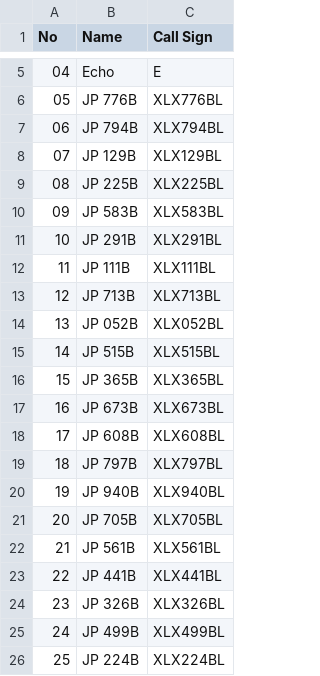
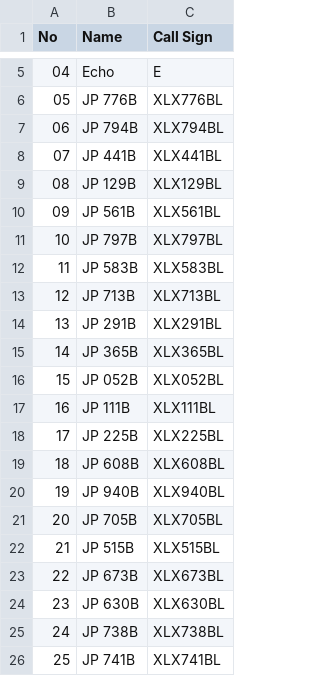
Before and after one commit to Gruppio/DStar-Reflectors, a CSV file: UR_CALLS/Japan.csv, drawn as a sheet; only a part is shown, gaps mark what is left out; the diff covers the shown part only.

```diff
--- a/UR_CALLS/Japan.csv
+++ b/UR_CALLS/Japan.csv
@@ -7,20 +7,20 @@ No,Name,Call Sign
 06,JP 794B,XLX794BL
-07,JP 129B,XLX129BL
-08,JP 225B,XLX225BL
-09,JP 583B,XLX583BL
-10,JP 291B,XLX291BL
-11,JP 111B,XLX111BL
+07,JP 441B,XLX441BL
+08,JP 129B,XLX129BL
+09,JP 561B,XLX561BL
+10,JP 797B,XLX797BL
+11,JP 583B,XLX583BL
 12,JP 713B,XLX713BL
-13,JP 052B,XLX052BL
-14,JP 515B,XLX515BL
-15,JP 365B,XLX365BL
-16,JP 673B,XLX673BL
-17,JP 608B,XLX608BL
-18,JP 797B,XLX797BL
+13,JP 291B,XLX291BL
+14,JP 365B,XLX365BL
+15,JP 052B,XLX052BL
+16,JP 111B,XLX111BL
+17,JP 225B,XLX225BL
+18,JP 608B,XLX608BL
 19,JP 940B,XLX940BL
 20,JP 705B,XLX705BL
-21,JP 561B,XLX561BL
-22,JP 441B,XLX441BL
-23,JP 326B,XLX326BL
-24,JP 499B,XLX499BL
-25,JP 224B,XLX224BL
+21,JP 515B,XLX515BL
+22,JP 673B,XLX673BL
+23,JP 630B,XLX630BL
+24,JP 738B,XLX738BL
+25,JP 741B,XLX741BL
```
Also changed, not shown: 46 edited cells elsewhere in this file, UR_CALLS/Canada.csv, UR_CALLS/France.csv, 8 other files.
